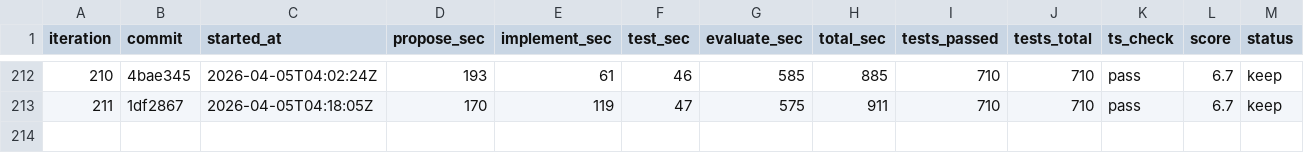
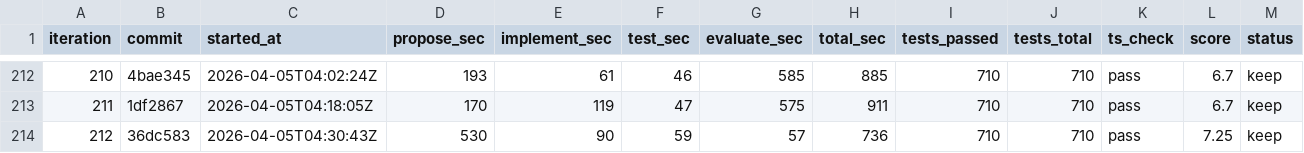
Before and after one commit to shitada/english-app, a TSV file: autoresearch/results.tsv, drawn as a sheet; only a part is shown, gaps mark what is left out; rows hold the shown columns only; the diff names each change by its address in the sheet, - before the commit and + after, or states it on an @@ line.

```diff
--- a/autoresearch/results.tsv
+++ b/autoresearch/results.tsv
+row 214: 212 | 36dc583 | 2026-04-05T04:30:43Z | 530 | 90 | 59 | 57 | 736 | 710 | 710 | pass | 7.25 | keep
```
Also changed, not shown: 1 other file.
